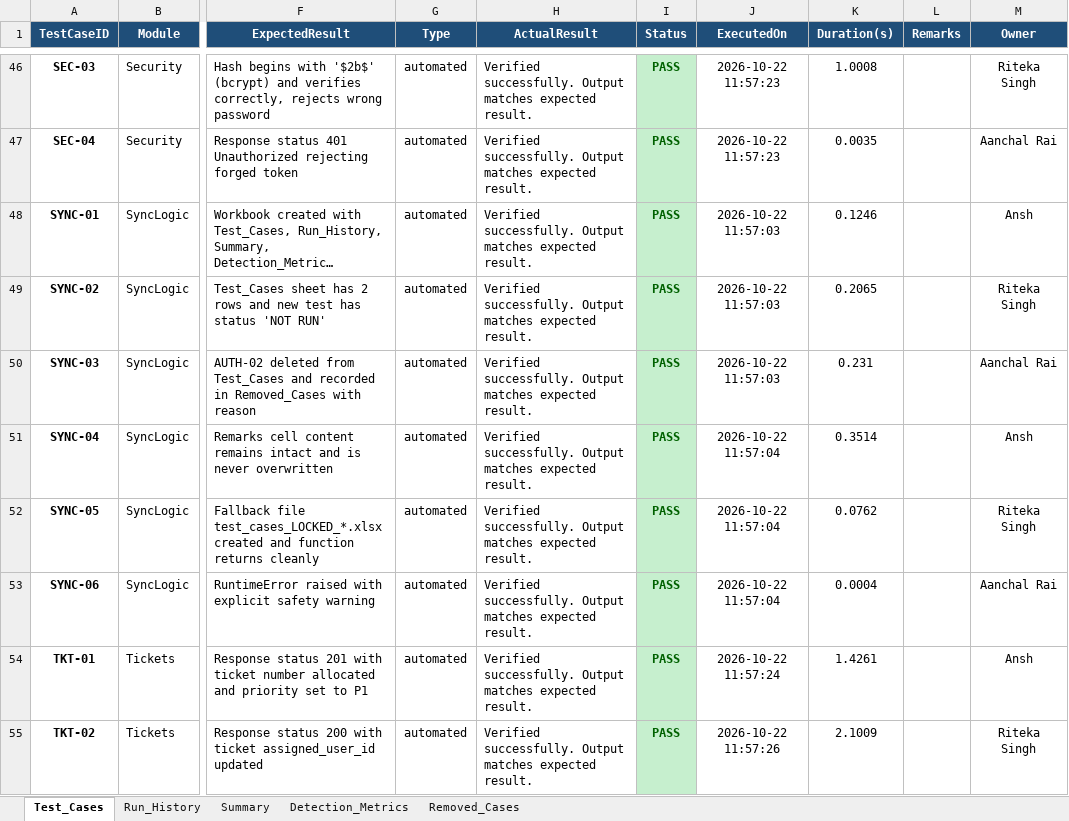
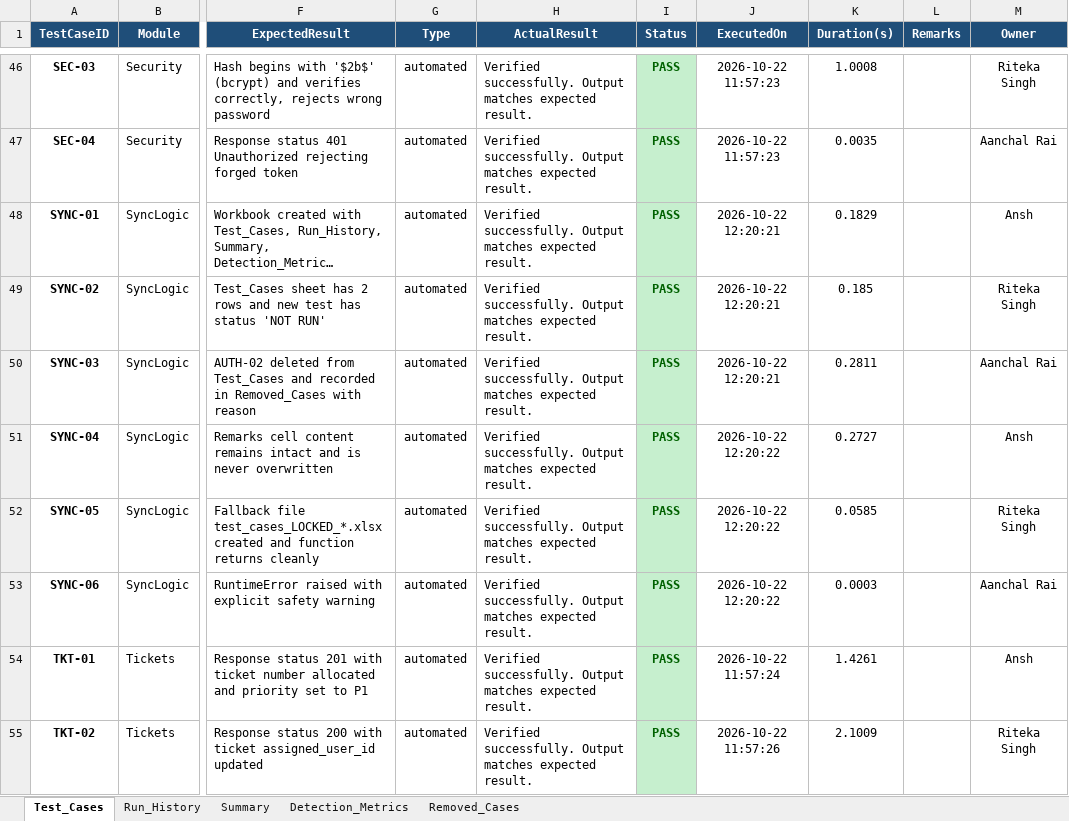
Before and after one commit to raiaanchal145/SentinelX, an Excel workbook: test_cases.xlsx, sheet Test_Cases, drawn as a sheet; only a part is shown, gaps mark what is left out; long unchanged cells end in …; values as stored, in another font and other column widths than the file's, no borders; the diff names each change by its address in the sheet, - before the commit and + after, or states it on an @@ line.

```diff
--- a/test_cases.xlsx (sheet Test_Cases)
+++ b/test_cases.xlsx (sheet Test_Cases)
-J48:J50 (ExecutedOn): 2026-10-22 11:57:03
+J48:J50 (ExecutedOn): 2026-10-22 12:20:21
-K48 (Duration(s)): 0.1246
+K48 (Duration(s)): 0.1829
-K49 (Duration(s)): 0.2065
+K49 (Duration(s)): 0.185
-K50 (Duration(s)): 0.231
+K50 (Duration(s)): 0.2811
-J51:J53 (ExecutedOn): 2026-10-22 11:57:04
+J51:J53 (ExecutedOn): 2026-10-22 12:20:22
-K51 (Duration(s)): 0.3514
+K51 (Duration(s)): 0.2727
-K52 (Duration(s)): 0.0762
+K52 (Duration(s)): 0.0585
-K53 (Duration(s)): 0.0004
+K53 (Duration(s)): 0.0003
```
Also changed, not shown: sheet Run_History, 26 other files.
